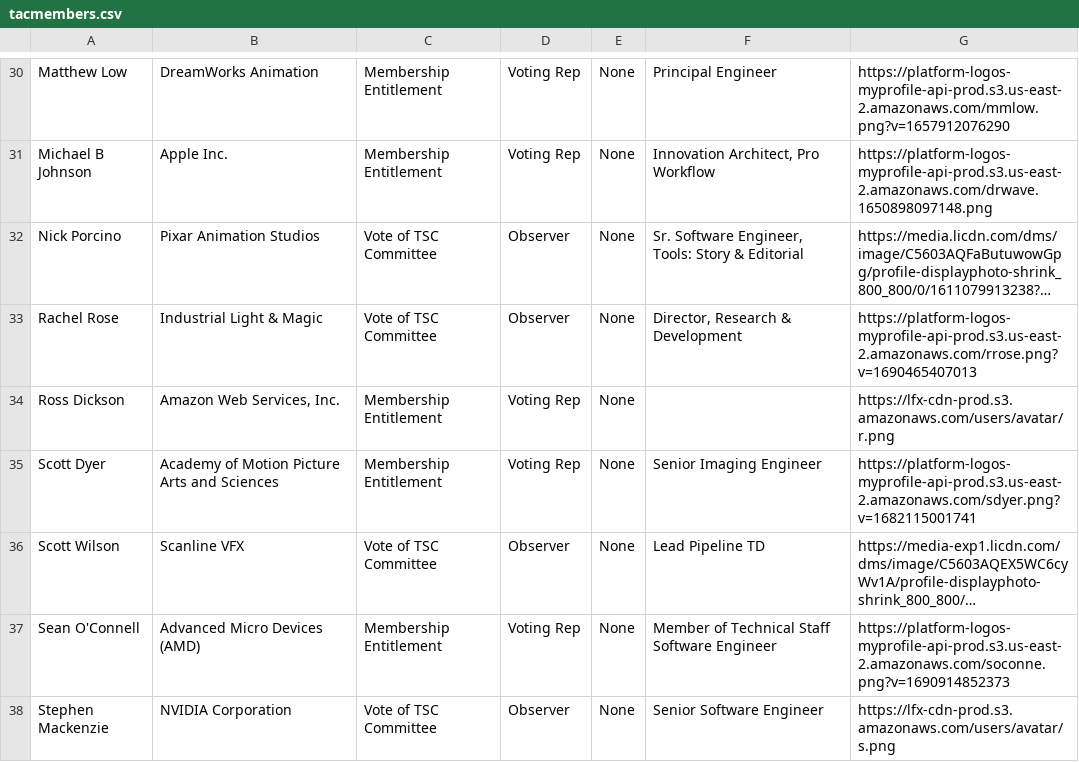
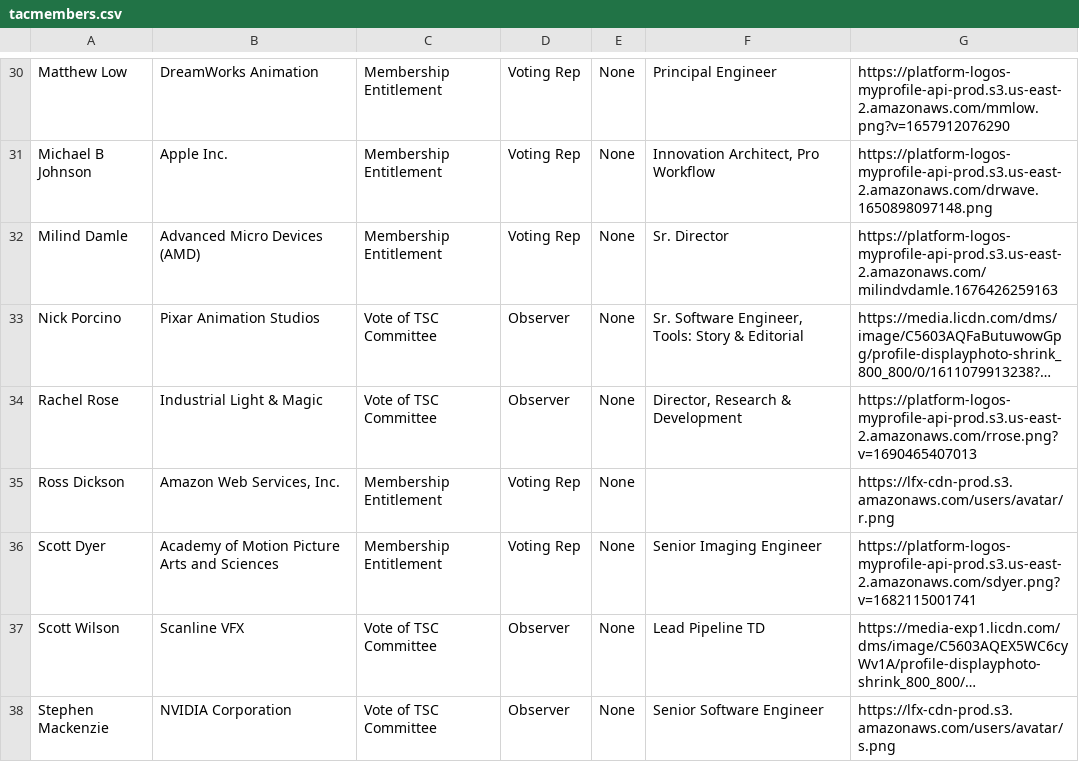
Before and after one commit to AcademySoftwareFoundation/tac, a CSV file: _data/tacmembers.csv, drawn as a sheet; only a part is shown, gaps mark what is left out; long unchanged cells end in …; removed rows and columns are numbered as before the commit, all else as after; the diff names each change by its address in the sheet, - before the commit and + after, or states it on an @@ line.

Commit message:
Update Data Sources
Signed-off-by: GitHub <noreply@github.com>

```diff
--- a/_data/tacmembers.csv
+++ b/_data/tacmembers.csv
+row 32: Milind Damle | Advanced Micro Devices (AMD) | Membership Entitlement | Voting Rep | None | Sr. Director | https://platform-logos-myprofile-api-prod.s3.us-east-2.amazonaws.com/milindvdamle.1676426259163
-row 37: Sean O'Connell | Advanced Micro Devices (AMD) | Membership Entitlement | Voting Rep | None | Member of Technical Staff Software Engineer | https://platform-logos-myprofile-api-prod.s3.us-east-2.amazonaws.com/soconne.png?v=1690914852373
```
